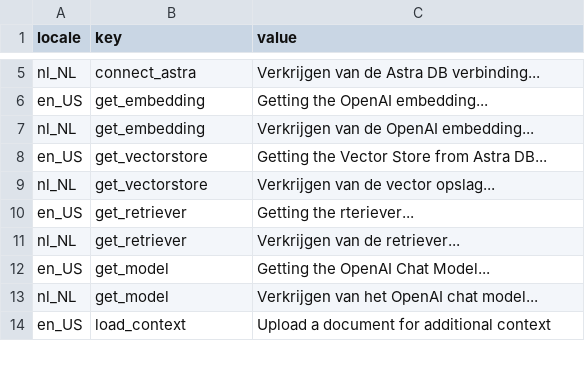
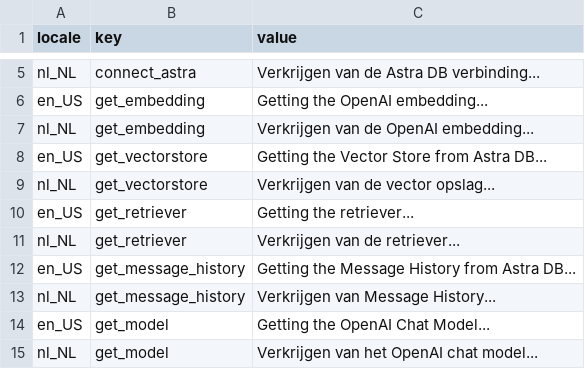
Before and after one commit to qzg/streamlit-langchain, a CSV file: localization.csv, drawn as a sheet; only a part is shown, gaps mark what is left out; the shorter side is filled out with more unchanged rows.

Commit message:
Added Astra DB Chat Memory

```diff
--- a/localization.csv
+++ b/localization.csv
@@ -9,4 +9,6 @@ en_US,get_vectorstore,Getting the Vector Store from Astra DB...
 nl_NL,get_vectorstore,Verkrijgen van de vector opslag...
-en_US,get_retriever,Getting the rteriever...
+en_US,get_retriever,Getting the retriever...
 nl_NL,get_retriever,Verkrijgen van de retriever...
+en_US,get_message_history,Getting the Message History from Astra DB...
+nl_NL,get_message_history,Verkrijgen van Message History...
 en_US,get_model,Getting the OpenAI Chat Model...
```
Also changed, not shown: 1 other file.
